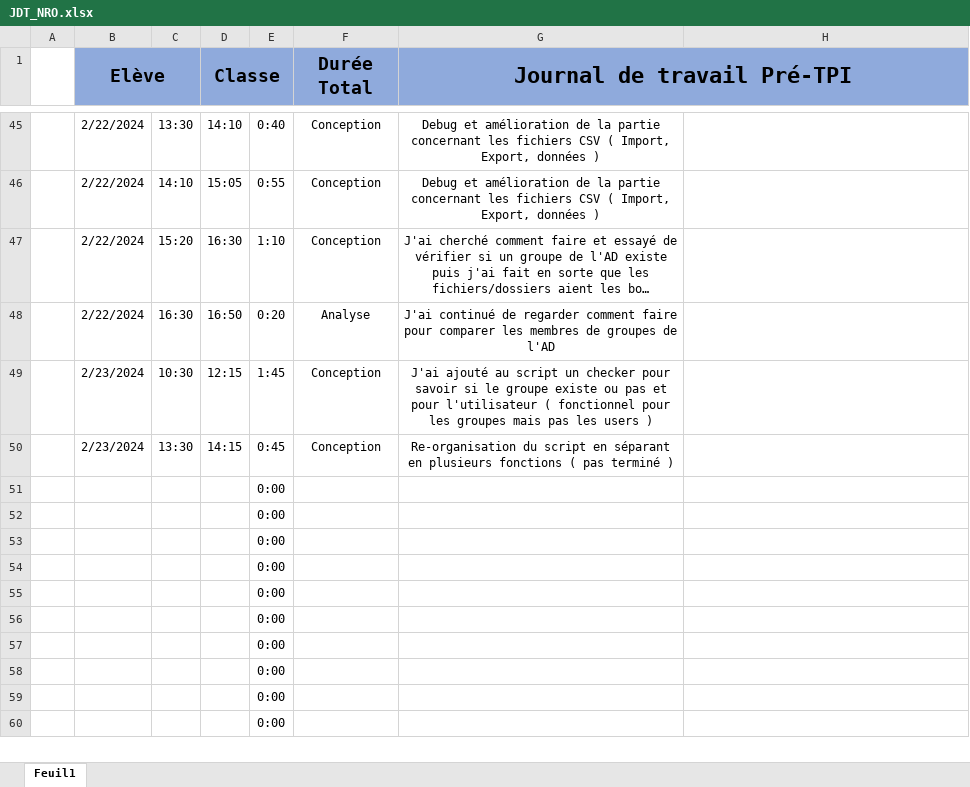
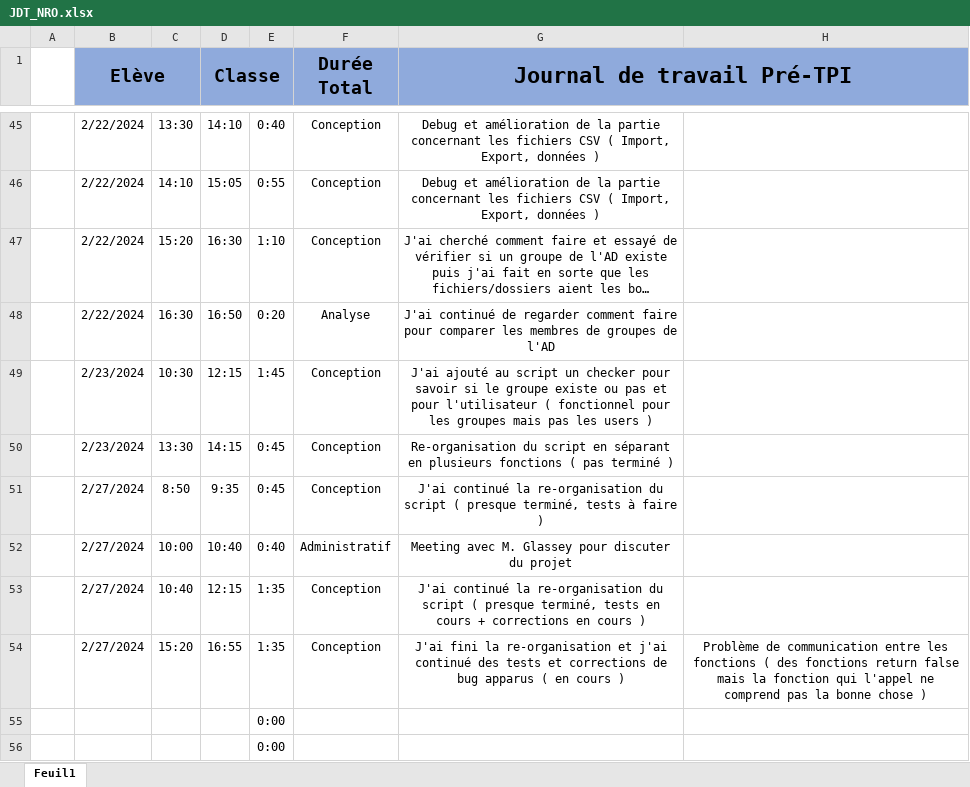
Before and after one commit to CPNV-PRETPI/WSRVCHECKER, an Excel workbook: Documentations/JDT_NRO.xlsx, sheet Feuil1, drawn as a sheet; only a part is shown, gaps mark what is left out; the shorter side is filled out with more unchanged rows; long unchanged cells end in …; values as stored, in another font and other column widths than the file's, no borders; removed rows and columns are numbered as before the commit, all else as after; the diff names each change by its address in the sheet, - before the commit and + after, or states it on an @@ line.

Commit message:
27.02.2024
- Sandbox.ps1
- Smalltests.ps1
- Test.ps1
- JDT

```diff
--- a/Documentations/JDT_NRO.xlsx (sheet Feuil1)
+++ b/Documentations/JDT_NRO.xlsx (sheet Feuil1)
-row 51:  |  |  |  | 0:00
-row 52:  |  |  |  | 0:00
-row 53:  |  |  |  | 0:00
-row 54:  |  |  |  | 0:00
+row 51:  | 2/27/2024 | 8:50 | 9:35 | 0:45 | Conception | J'ai continué la re-organisation du script ( presque terminé, tests à faire )
+row 52:  | 2/27/2024 | 10:00 | 10:40 | 0:40 | Administratif | Meeting avec M. Glassey pour discuter du projet
+row 53:  | 2/27/2024 | 10:40 | 12:15 | 1:35 | Conception | J'ai continué la re-organisation du script ( presque terminé, tests en cours + corrections en cours )
+row 54:  | 2/27/2024 | 15:20 | 16:55 | 1:35 | Conception | J'ai fini la re-organisation et j'ai continué des tests et corrections de bug apparus ( en cours ) | Problème de communication entre les fonctions ( des fonctions return false mais la fonction qui l'appel ne comprend pas la bonne chose )
```
Also changed, not shown: 4 other files.
